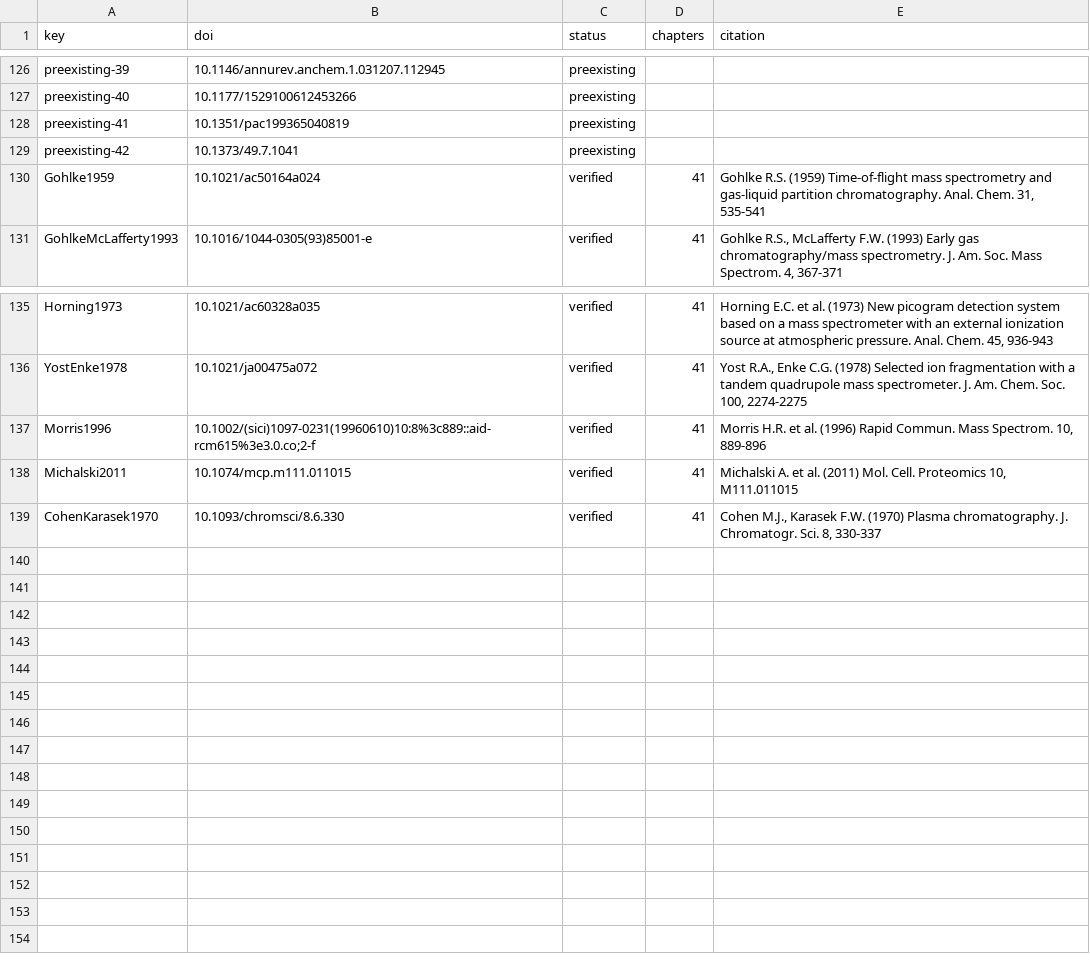
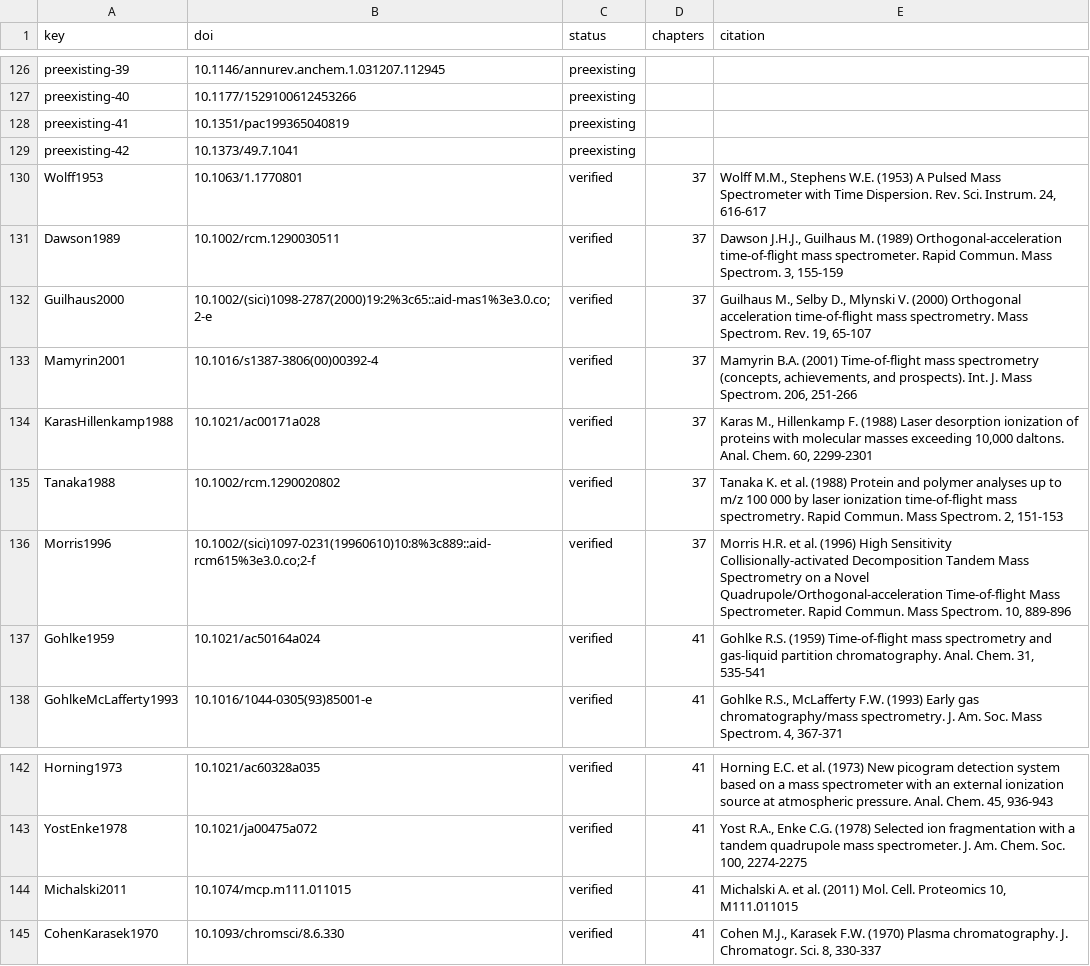
Before and after one commit to Freeesta/BasePeak, a TSV file: docs/piani/riferimenti-chemioinformatica.tsv, drawn as a sheet; only a part is shown, gaps mark what is left out.

```diff
--- a/docs/piani/riferimenti-chemioinformatica.tsv
+++ b/docs/piani/riferimenti-chemioinformatica.tsv
@@ -129,2 +129,9 @@ preexisting-41	10.1351/pac199365040819	preexisting
 preexisting-42	10.1373/49.7.1041	preexisting		
+Wolff1953	10.1063/1.1770801	verified	37	Wolff M.M., Stephens W.E. (1953) A Pulsed Mass Spectrometer with Time Dispersion. Rev. Sci. Instrum. 24, 616-617
+Dawson1989	10.1002/rcm.1290030511	verified	37	Dawson J.H.J., Guilhaus M. (1989) Orthogonal-acceleration time-of-flight mass spectrometer. Rapid Commun. Mass Spectrom. 3, 155-159
+Guilhaus2000	10.1002/(sici)1098-2787(2000)19:2%3c65::aid-mas1%3e3.0.co;2-e	verified	37	Guilhaus M., Selby D., Mlynski V. (2000) Orthogonal acceleration time-of-flight mass spectrometry. Mass Spectrom. Rev. 19, 65-107
+Mamyrin2001	10.1016/s1387-3806(00)00392-4	verified	37	Mamyrin B.A. (2001) Time-of-flight mass spectrometry (concepts, achievements, and prospects). Int. J. Mass Spectrom. 206, 251-266
+KarasHillenkamp1988	10.1021/ac00171a028	verified	37	Karas M., Hillenkamp F. (1988) Laser desorption ionization of proteins with molecular masses exceeding 10,000 daltons. Anal. Chem. 60, 2299-2301
+Tanaka1988	10.1002/rcm.1290020802	verified	37	Tanaka K. et al. (1988) Protein and polymer analyses up to m/z 100 000 by laser ionization time-of-flight mass spectrometry. Rapid Commun. Mass Spectrom. 2, 151-153
+Morris1996	10.1002/(sici)1097-0231(19960610)10:8%3c889::aid-rcm615%3e3.0.co;2-f	verified	37	Morris H.R. et al. (1996) High Sensitivity Collisionally-activated Decomposition Tandem Mass Spectrometry on a Novel Quadrupole/Orthogonal-acceleration Time-of-flight Mass Spectrometer. Rapid Commun. Mass Spectrom. 10, 889-896
 Gohlke1959	10.1021/ac50164a024	verified	41	Gohlke R.S. (1959) Time-of-flight mass spectrometry and gas-liquid partition chromatography. Anal. Chem. 31, 535-541
@@ -136,3 +143,2 @@ Horning1973	10.1021/ac60328a035	verified	41	Horning E.C. et al. (1973) New picog
 YostEnke1978	10.1021/ja00475a072	verified	41	Yost R.A., Enke C.G. (1978) Selected ion fragmentation with a tandem quadrupole mass spectrometer. J. Am. Chem. Soc. 100, 2274-2275
-Morris1996	10.1002/(sici)1097-0231(19960610)10:8%3c889::aid-rcm615%3e3.0.co;2-f	verified	41	Morris H.R. et al. (1996) Rapid Commun. Mass Spectrom. 10, 889-896
 Michalski2011	10.1074/mcp.m111.011015	verified	41	Michalski A. et al. (2011) Mol. Cell. Proteomics 10, M111.011015
```
Also changed, not shown: 9 other files.
